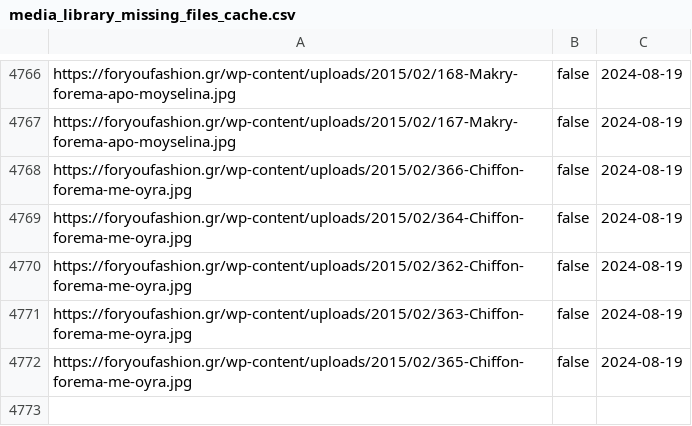
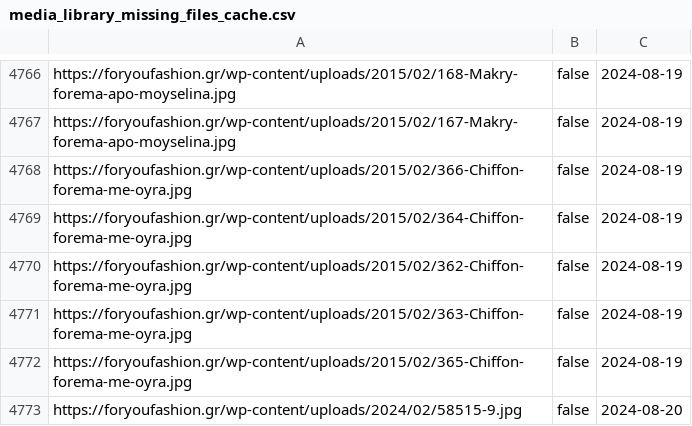
Before and after one commit to athkalia/foryoufashion, a CSV file: media_library_missing_files_cache.csv, drawn as a sheet; only a part is shown, gaps mark what is left out.

```diff
--- a/media_library_missing_files_cache.csv
+++ b/media_library_missing_files_cache.csv
@@ -4772 +4772,2 @@ https://foryoufashion.gr/wp-content/uploads/2015/02/363-Chiffon-forema-me-oyra.j
 https://foryoufashion.gr/wp-content/uploads/2015/02/365-Chiffon-forema-me-oyra.jpg,false,2024-08-19
+https://foryoufashion.gr/wp-content/uploads/2024/02/58515-9.jpg,false,2024-08-20
```
Also changed, not shown: 1 other file.
